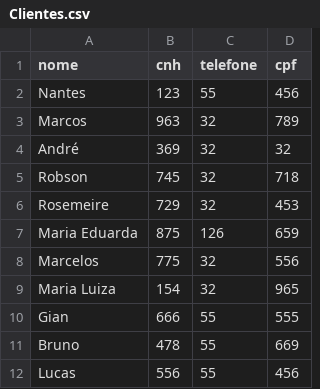
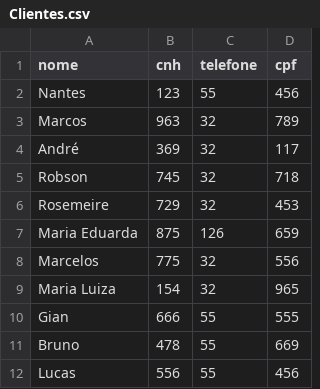
Before and after one commit to AndreLGDM/Estrutura-De-Dados-PampaLoca-, a CSV file: lib/Clientes.csv, drawn as a sheet.

```diff
--- a/lib/Clientes.csv
+++ b/lib/Clientes.csv
@@ -3,3 +3,3 @@ Nantes;123;55;456
 Marcos;963;32;789
-André;369;32;32
+André;369;32;117
 Robson;745;32;718
```
Also changed, not shown: lib/Locações.csv.
